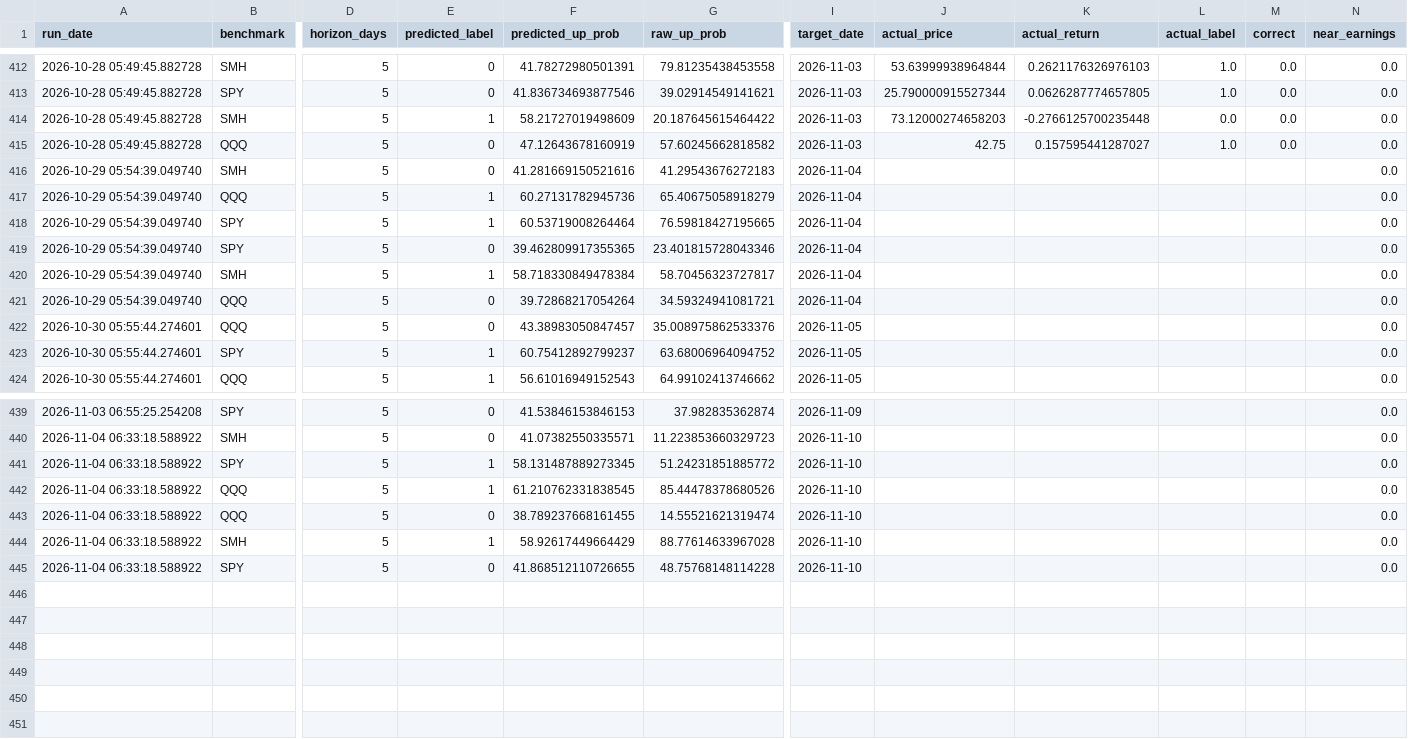
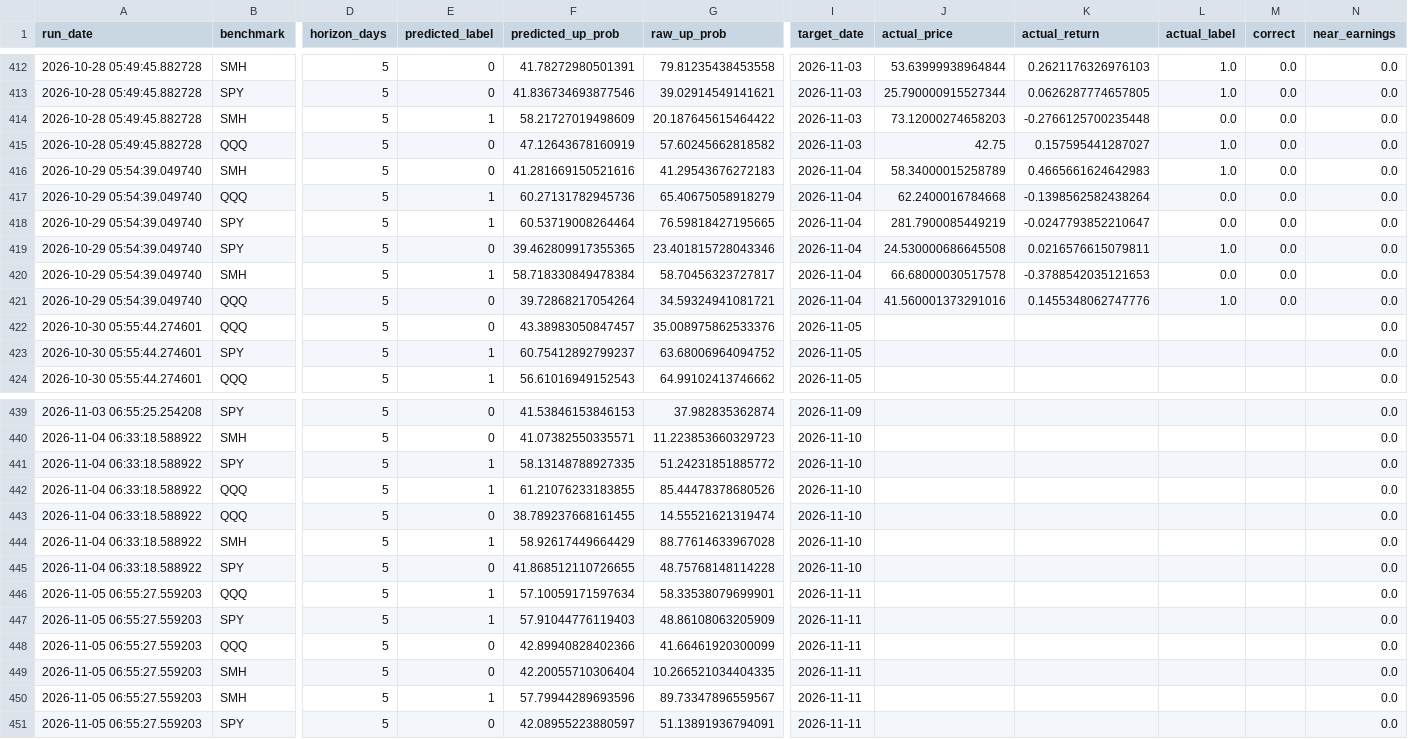
Before and after one commit to Battery2X/battery-predictor, a CSV file: logs/predictions_swing.csv, drawn as a sheet; only a part is shown, gaps mark what is left out; rows hold the shown columns only; the diff covers the shown part only; the diff names each change by its address in the sheet, - before the commit and + after, or states it on an @@ line.

```diff
--- a/logs/predictions_swing.csv
+++ b/logs/predictions_swing.csv
-J416 (actual_price): (empty)
+J416 (actual_price): 58.34000015258789
-K416 (actual_return): (empty)
+K416 (actual_return): 0.4665661624642983
-L416 (actual_label): (empty)
+L416 (actual_label): 1.0
-M416:M421 (correct): (empty)
+M416:M421 (correct): 0.0
-J417 (actual_price): (empty)
+J417 (actual_price): 62.2400016784668
-K417 (actual_return): (empty)
+K417 (actual_return): -0.1398562582438264
-L417:L418 (actual_label): (empty)
+L417:L418 (actual_label): 0.0
-J418 (actual_price): (empty)
+J418 (actual_price): 281.7900085449219
-K418 (actual_return): (empty)
+K418 (actual_return): -0.0247793852210647
-J419 (actual_price): (empty)
+J419 (actual_price): 24.530000686645508
-K419 (actual_return): (empty)
+K419 (actual_return): 0.0216576615079811
-L419 (actual_label): (empty)
+L419 (actual_label): 1.0
-J420 (actual_price): (empty)
+J420 (actual_price): 66.68000030517578
-K420 (actual_return): (empty)
+K420 (actual_return): -0.3788542035121653
-L420 (actual_label): (empty)
+L420 (actual_label): 0.0
-J421 (actual_price): (empty)
+J421 (actual_price): 41.560001373291016
-K421 (actual_return): (empty)
+K421 (actual_return): 0.1455348062747776
-L421 (actual_label): (empty)
+L421 (actual_label): 1.0
-F441 (predicted_up_prob): 58.131487889273345
+F441 (predicted_up_prob): 58.13148788927335
-F442 (predicted_up_prob): 61.210762331838545
+F442 (predicted_up_prob): 61.21076233183855
+row 446: 2026-11-05 06:55:27.559203 | QQQ | 5 | 1 | 57.10059171597634 | 58.33538079699901 | 2026-11-11 |  |  |  |  | 0.0
+row 447: 2026-11-05 06:55:27.559203 | SPY | 5 | 1 | 57.91044776119403 | 48.86108063205909 | 2026-11-11 |  |  |  |  | 0.0
+row 448: 2026-11-05 06:55:27.559203 | QQQ | 5 | 0 | 42.89940828402366 | 41.66461920300099 | 2026-11-11 |  |  |  |  | 0.0
+row 449: 2026-11-05 06:55:27.559203 | SMH | 5 | 0 | 42.20055710306404 | 10.266521034404335 | 2026-11-11 |  |  |  |  | 0.0
+row 450: 2026-11-05 06:55:27.559203 | SMH | 5 | 1 | 57.79944289693596 | 89.73347896559567 | 2026-11-11 |  |  |  |  | 0.0
+row 451: 2026-11-05 06:55:27.559203 | SPY | 5 | 0 | 42.08955223880597 | 51.13891936794091 | 2026-11-11 |  |  |  |  | 0.0
```
Also changed, not shown: 67 moved rows elsewhere in this file, logs/predictions_position.csv, logs/predictions_scalp.csv, 17 other files.
